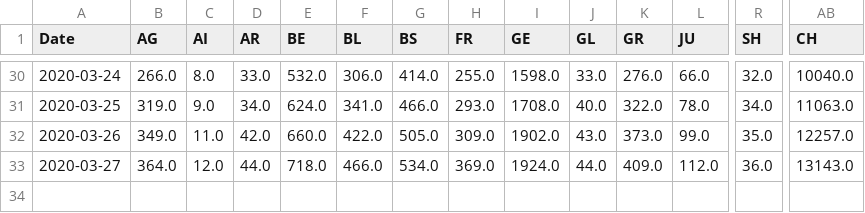
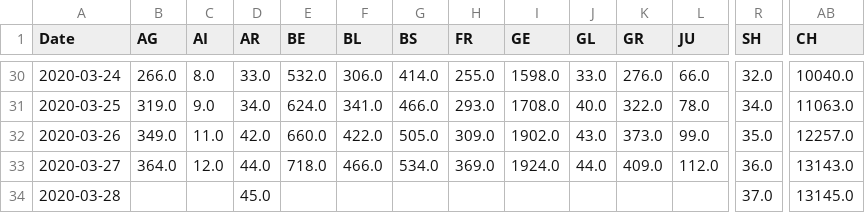
Before and after one commit to stat1x/covid19-cases-switzerland, a CSV file: covid19_cases_switzerland_openzh.csv, drawn as a sheet; only a part is shown, gaps mark what is left out; rows hold the shown columns only; the diff names each change by its address in the sheet, - before the commit and + after, or states it on an @@ line.

```diff
--- a/covid19_cases_switzerland_openzh.csv
+++ b/covid19_cases_switzerland_openzh.csv
+row 34: 2020-03-28 |  |  | 45.0 |  |  |  |  |  |  |  |  | 37.0 | 13145.0
```
Also changed, not shown: covid19_fatalities_switzerland_openzh.csv, covid19_hospitalized_switzerland_openzh.csv, 3 other files.
